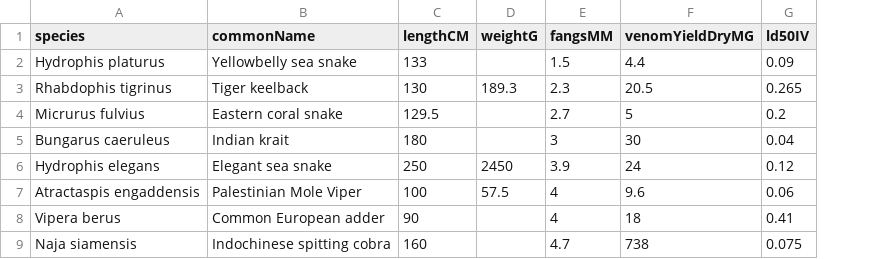
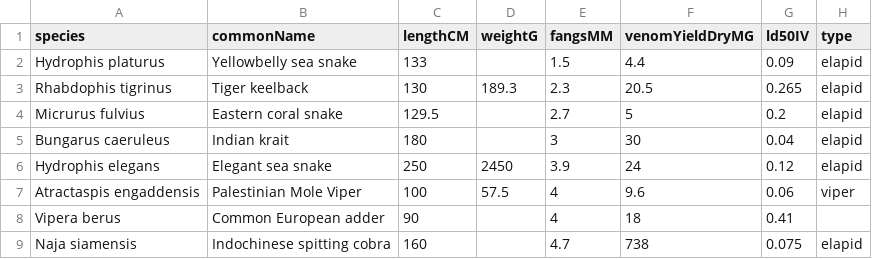
Before and after one commit to gardenFiend138/data-visualization, a CSV file: venomData.csv, drawn as a sheet; only a part is shown; the diff names each change by its address in the sheet, - before the commit and + after, or states it on an @@ line.

Commit message:
Begin adding common type to snakes for color differentiation

```diff
--- a/venomData.csv
+++ b/venomData.csv
+column H (type), rows 2-9: elapid | elapid | elapid | elapid | elapid | viper |  | elapid
```
